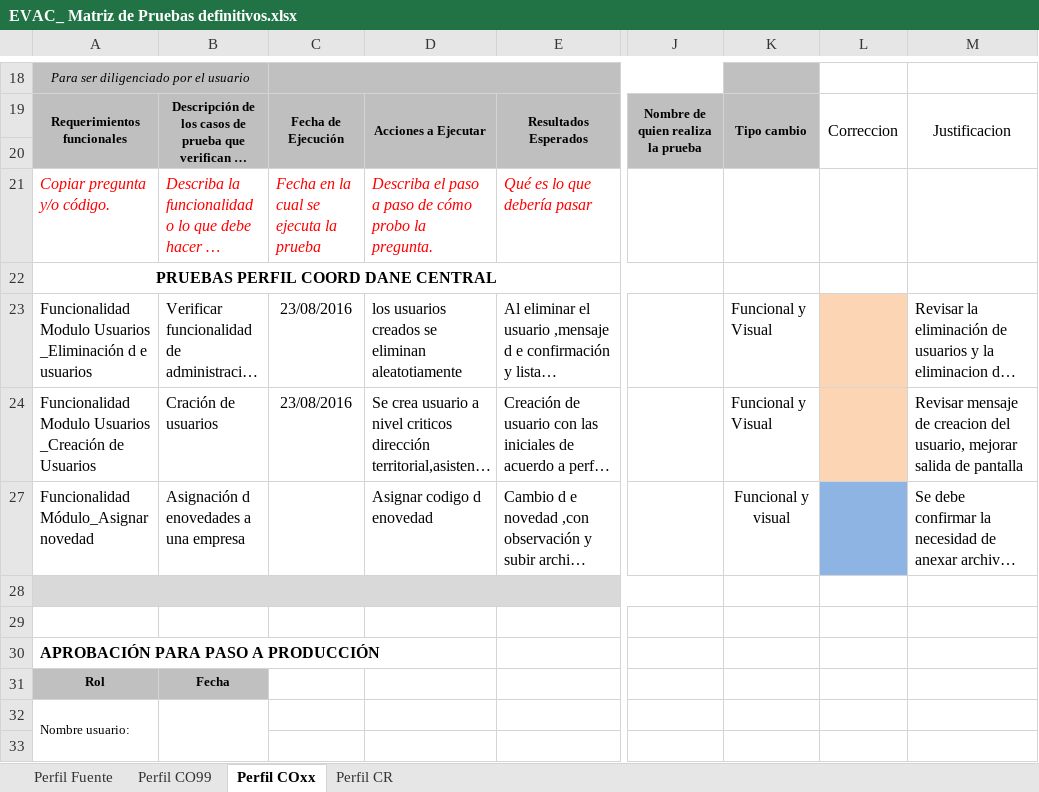
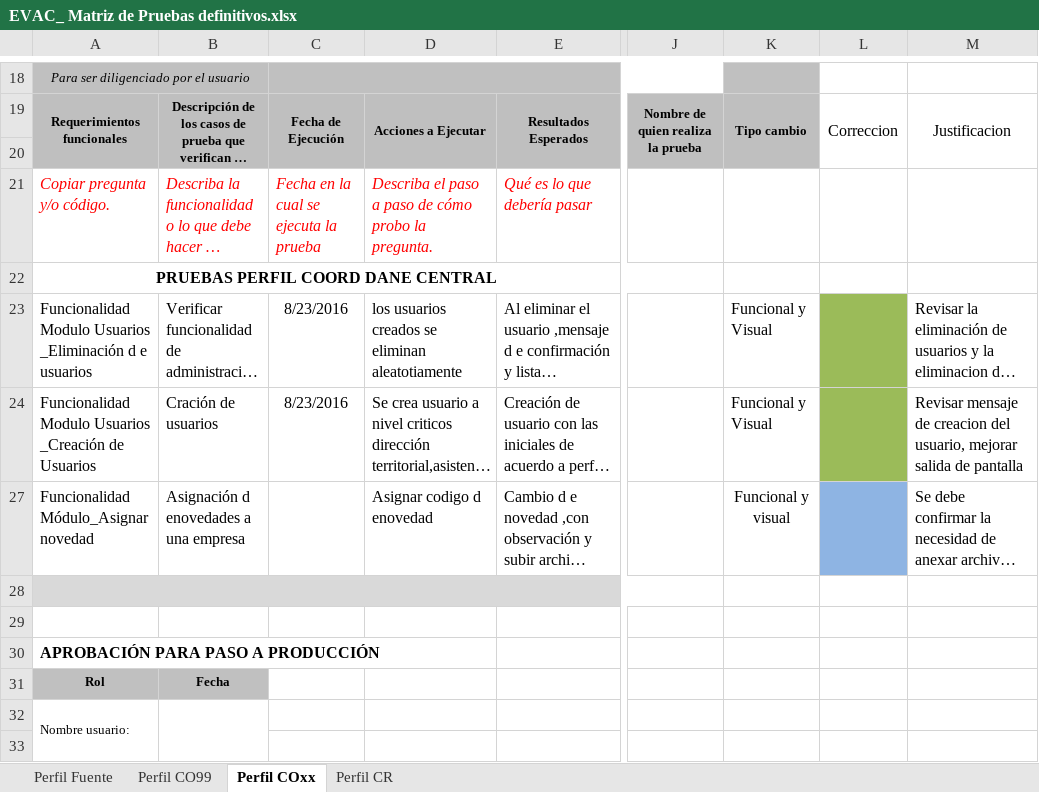
Before and after one commit to fb779/EVAC, an Excel workbook: docs/EVAC_ Matriz de Pruebas definitivos.xlsx, sheet Perfil COxx, drawn as a sheet; only a part is shown, gaps mark what is left out; long unchanged cells end in …; values as stored, in another font and other column widths than the file's, no borders; charts and pictures not drawn; the diff names each change by its address in the sheet, - before the commit and + after, or states it on an @@ line.

```diff
--- a/docs/EVAC_ Matriz de Pruebas definitivos.xlsx (sheet Perfil COxx)
+++ b/docs/EVAC_ Matriz de Pruebas definitivos.xlsx (sheet Perfil COxx)
-C23:C24: 23/08/2016
+C23:C24: 8/23/2016
-L23:L24 fill: #FCD5B5
+L23:L24 fill: #9BBB59
```
Also changed, not shown: sheet Perfil Fuente, sheet Perfil CO99, sheet Perfil CR, hidden cells, charts or pictures, 8 other files.
